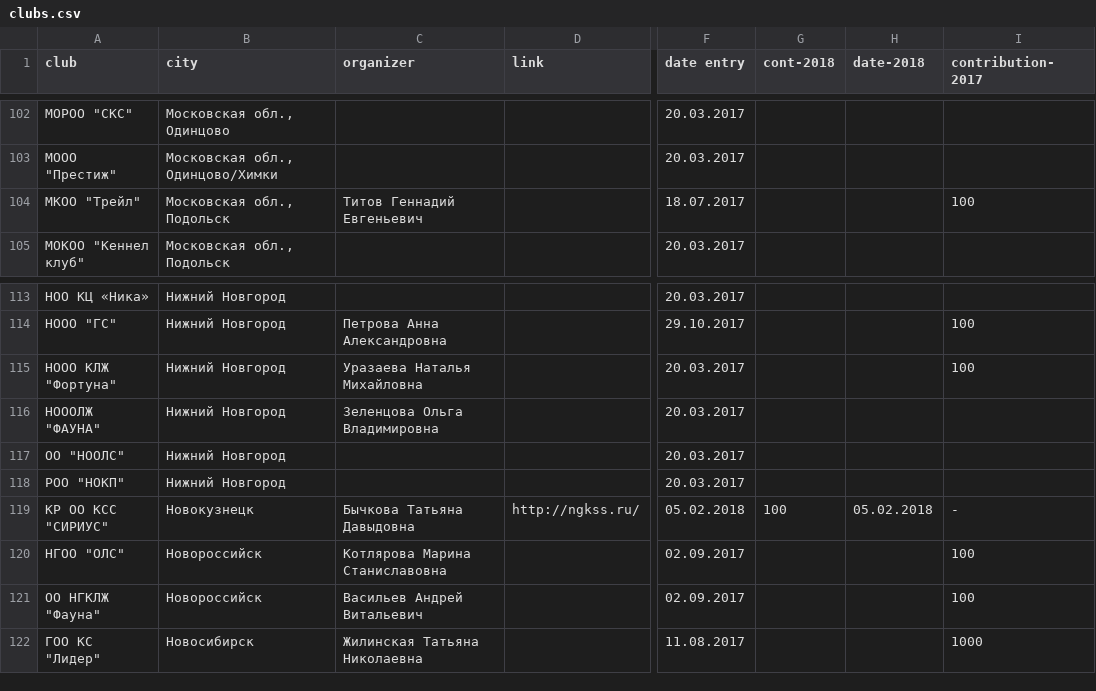
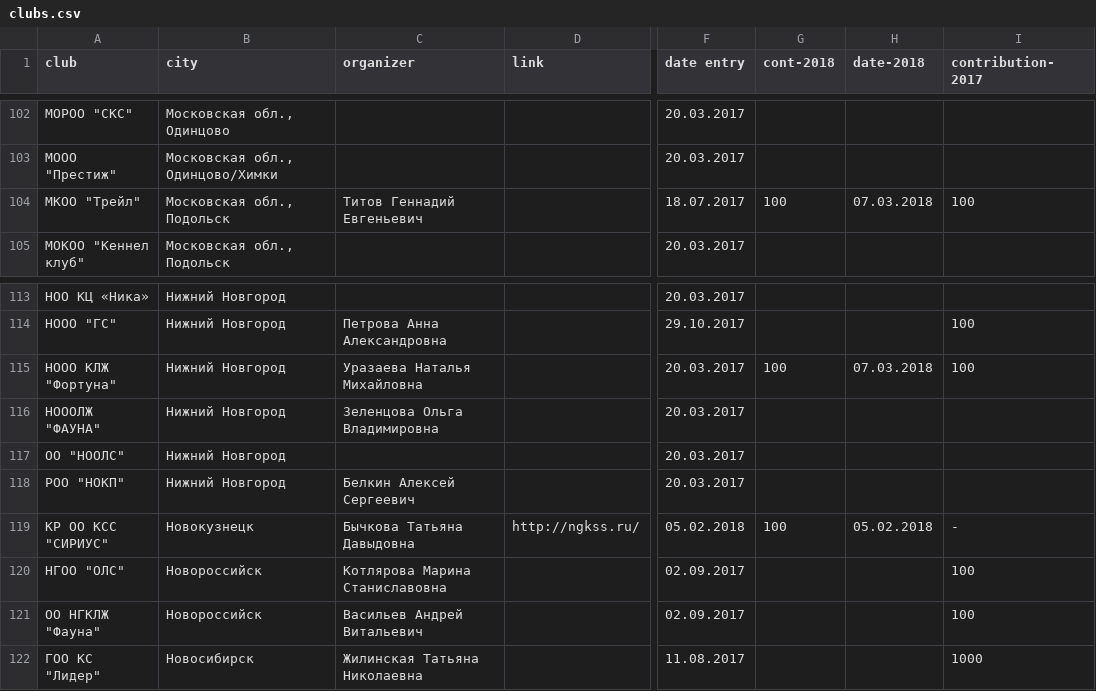
Before and after one commit to Itzamna/nkp-spitz, a CSV file: _data/clubs.csv, drawn as a sheet; only a part is shown, gaps mark what is left out; the diff names each change by its address in the sheet, - before the commit and + after, or states it on an @@ line.

```diff
--- a/_data/clubs.csv
+++ b/_data/clubs.csv
-G104 (cont-2018): (empty)
+G104 (cont-2018): 100
-H104 (date-2018): (empty)
+H104 (date-2018): 07.03.2018
-G115 (cont-2018): (empty)
+G115 (cont-2018): 100
-H115 (date-2018): (empty)
+H115 (date-2018): 07.03.2018
-C118 (organizer): (empty)
+C118 (organizer): Белкин Алексей Сергеевич
```
Also changed, not shown: _data/members.csv.
